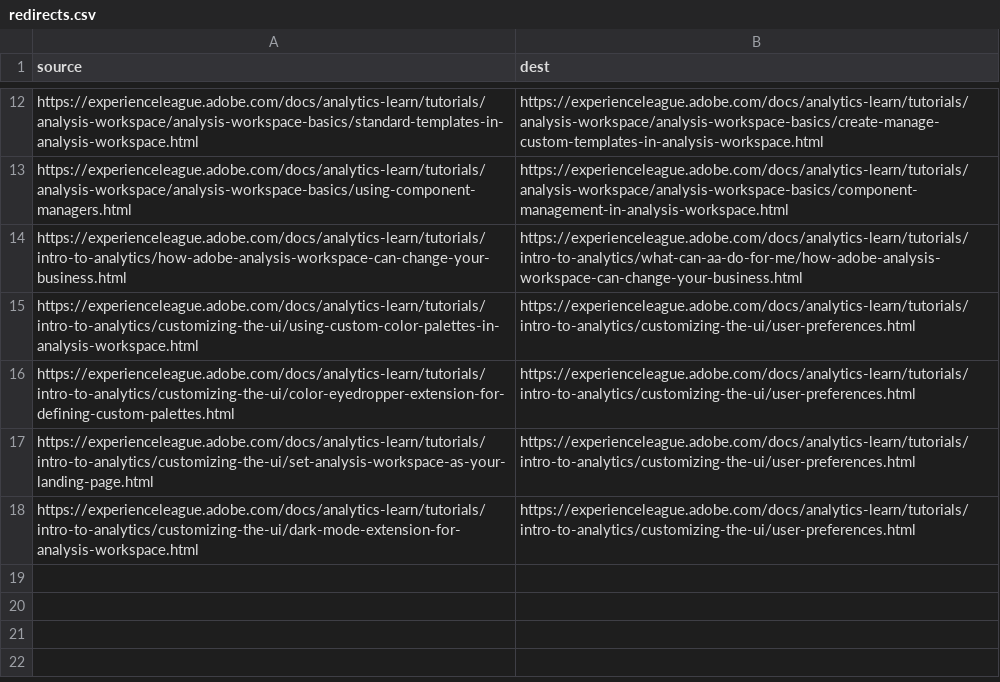
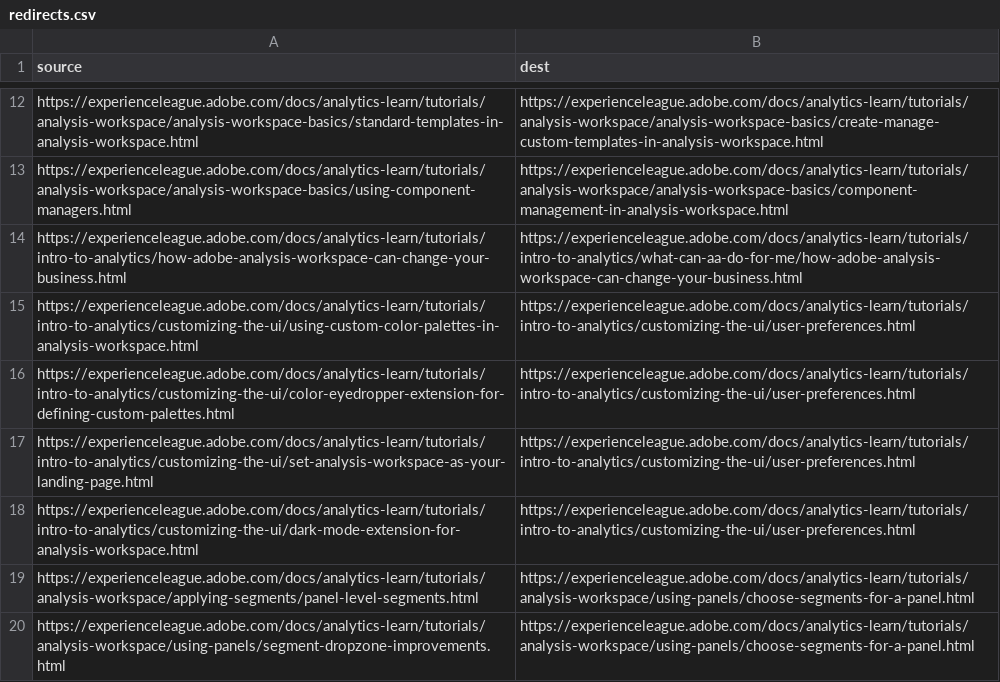
Before and after one commit to AdobeDocs/analytics-learn.de-DE, a CSV file: redirects.csv, drawn as a sheet; only a part is shown, gaps mark what is left out; the diff names each change by its address in the sheet, - before the commit and + after, or states it on an @@ line.

Commit message:
Sync non localizable files triggered by manual translation kit

```diff
--- a/redirects.csv
+++ b/redirects.csv
+row 19: https://experienceleague.adobe.com/docs/analytics-learn/tutorials/analysis-workspace/applying-segments/panel-level-segments.html | https://experienceleague.adobe.com/docs/analytics-learn/tutorials/analysis-workspace/using-panels/choose-segments-for-a-panel.html
+row 20: https://experienceleague.adobe.com/docs/analytics-learn/tutorials/analysis-workspace/using-panels/segment-dropzone-improvements.html | https://experienceleague.adobe.com/docs/analytics-learn/tutorials/analysis-workspace/using-panels/choose-segments-for-a-panel.html
```
